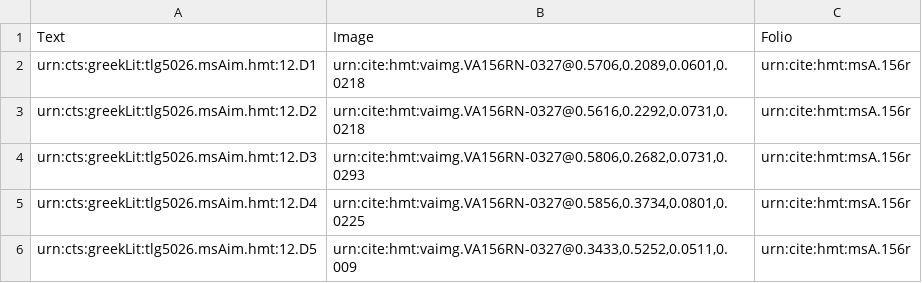
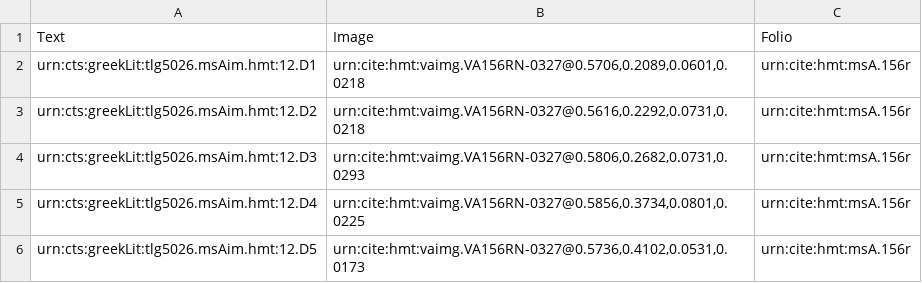
Before and after one commit to HMT-seminar-2014/hmt-12D, a CSV file: collections/venA-intermarginal.csv, drawn as a sheet.

Commit message:
Update venA-intermarginal.csv

```diff
--- a/collections/venA-intermarginal.csv
+++ b/collections/venA-intermarginal.csv
@@ -5,2 +5,2 @@ urn:cts:greekLit:tlg5026.msAim.hmt:12.D3,"urn:cite:hmt:vaimg.VA156RN-0327@0.5806
 urn:cts:greekLit:tlg5026.msAim.hmt:12.D4,"urn:cite:hmt:vaimg.VA156RN-0327@0.5856,0.3734,0.0801,0.0225",urn:cite:hmt:msA.156r
-urn:cts:greekLit:tlg5026.msAim.hmt:12.D5,"urn:cite:hmt:vaimg.VA156RN-0327@0.3433,0.5252,0.0511,0.009",urn:cite:hmt:msA.156r
+urn:cts:greekLit:tlg5026.msAim.hmt:12.D5,"urn:cite:hmt:vaimg.VA156RN-0327@0.5736,0.4102,0.0531,0.0173",urn:cite:hmt:msA.156r
```
